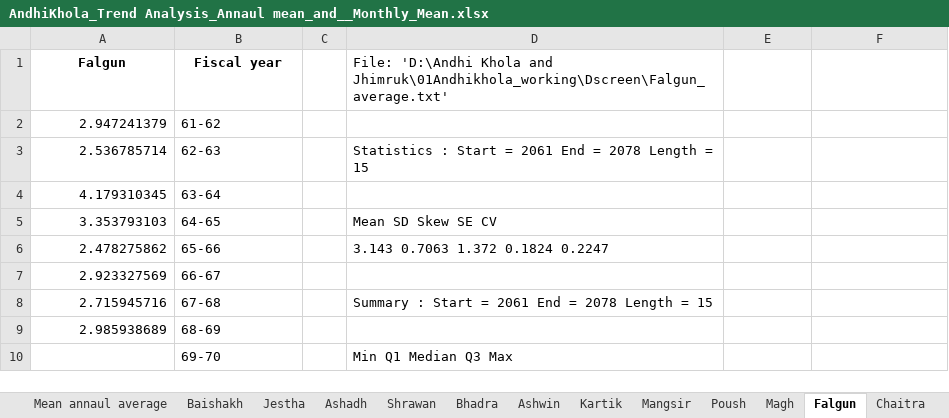
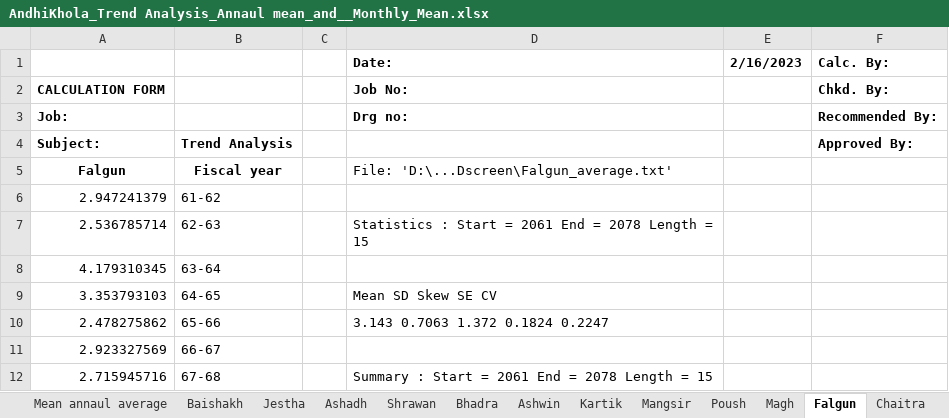
Before and after one commit to RinceBee/Andhikhola, an Excel workbook: Andhi Khola Final results/AndhiKhola_Trend Analysis_Annaul mean_and__Monthly_Mean.xlsx, sheet Falgun, drawn as a sheet; only a part is shown; the shorter side is filled out with more unchanged rows; values as stored, in another font and other column widths than the file's, no borders; charts and pictures not drawn; addresses are those after the commit; the diff names each change by its address in the sheet, - before the commit and + after, or states it on an @@ line.

```diff
--- a/Andhi Khola Final results/AndhiKhola_Trend Analysis_Annaul mean_and__Monthly_Mean.xlsx (sheet Falgun)
+++ b/Andhi Khola Final results/AndhiKhola_Trend Analysis_Annaul mean_and__Monthly_Mean.xlsx (sheet Falgun)
+row 1:  |  |  | Date: | 2/16/2023 | Calc. By:
+row 2: CALCULATION FORM |  |  | Job No: |  | Chkd. By:
+row 3: Job: |  |  | Drg no: |  | Recommended By:
+row 4: Subject: | Trend Analysis |  |  |  | Approved By:
-D5: File: 'D:\Andhi Khola and Jhimruk\01Andhikhola_working\Dscreen\Falgun_average.txt'
+D5: File: 'D:\...Dscreen\Falgun_average.txt'
```
Also changed, not shown: sheet Mean annaul average, sheet Magh, sheet Ashadh, sheet Chaitra, sheet Mangsir, sheet Bhadra, 6 more sheets, formulas that keep their value, charts or pictures, Andhi Khola Final results/AndhiKhola Mean_monthly_flow_comparison.xlsx, Andhi Khola Final results/AndhiKhola_Flood Analysis.xlsx, 12 other files.
